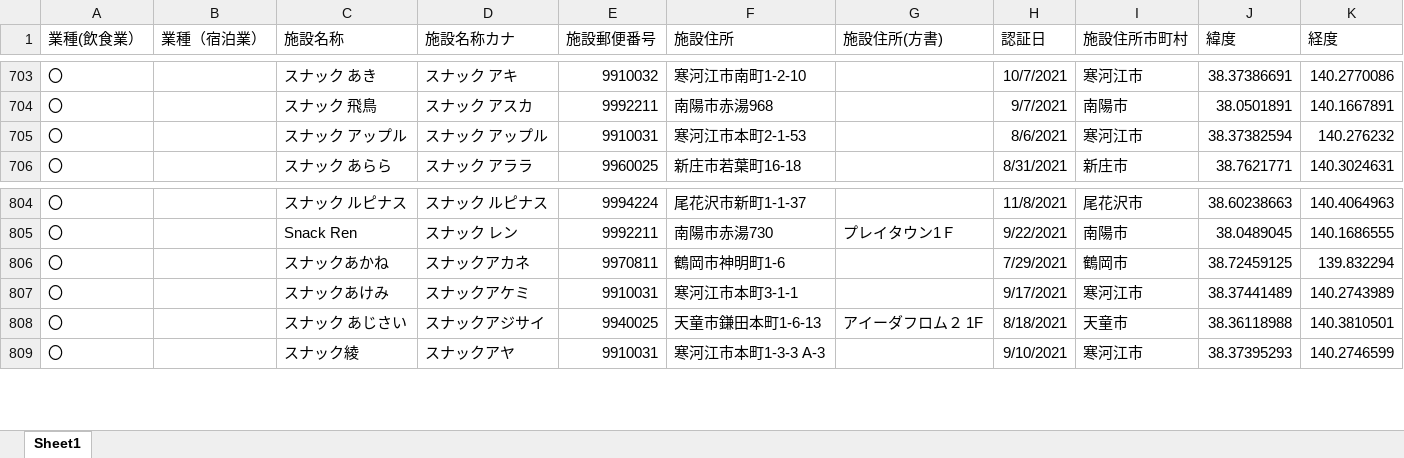
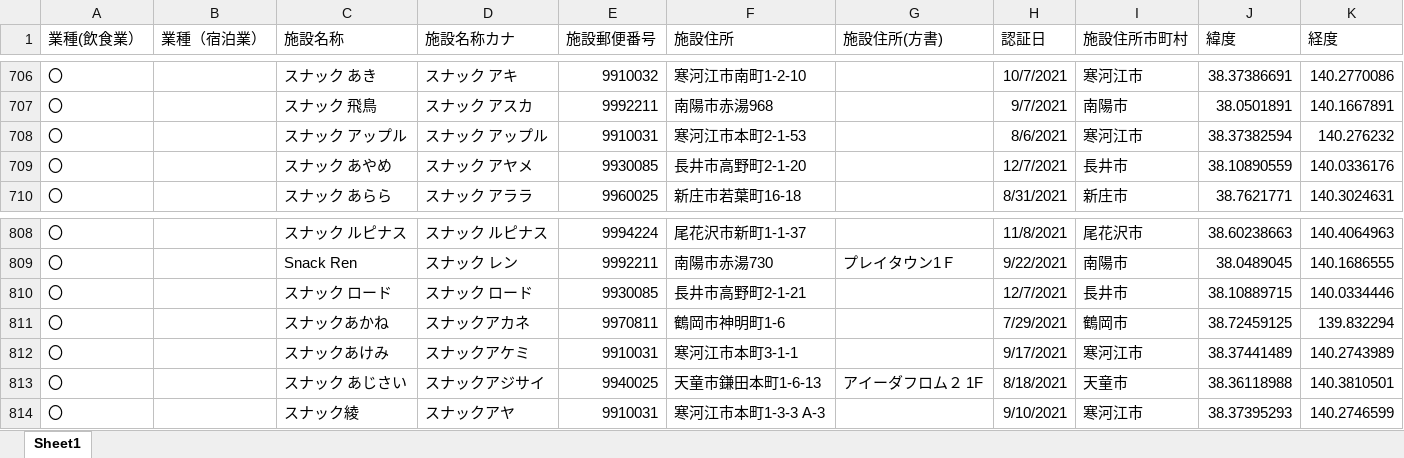
Before and after one commit to saisuke3309/geocodingsite, an Excel workbook: output/飲食業_山形市以外.xlsx, sheet Sheet1, drawn as a sheet; only a part is shown, gaps mark what is left out; values as stored, in another font and other column widths than the file's, no borders; the diff covers the shown part only; the diff names each change by its address in the sheet, - before the commit and + after, or states it on an @@ line.

```diff
--- a/output/飲食業_山形市以外.xlsx (sheet Sheet1)
+++ b/output/飲食業_山形市以外.xlsx (sheet Sheet1)
+row 709: 〇 |  | スナック あやめ | スナック アヤメ | 9930085 | 長井市高野町2-1-20 |  | 12/7/2021 | 長井市 | 38.10890559 | 140.0336176
+row 810: 〇 |  | スナック ロード | スナック ロード | 9930085 | 長井市高野町2-1-21 |  | 12/7/2021 | 長井市 | 38.10889715 | 140.0334446
```
Also changed, not shown: 6 added rows elsewhere in this sheet, output/generatedBy_react-csv_all.xlsx, output/宿泊業.xlsx, 5 other files.
